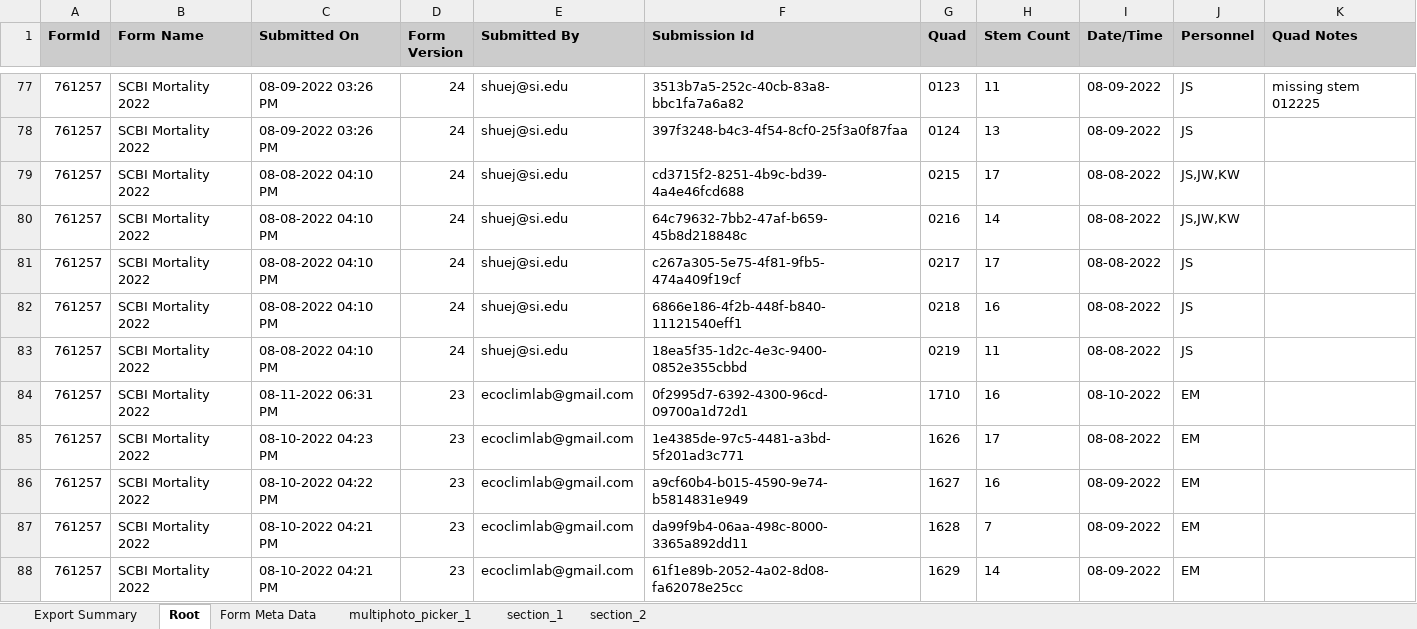
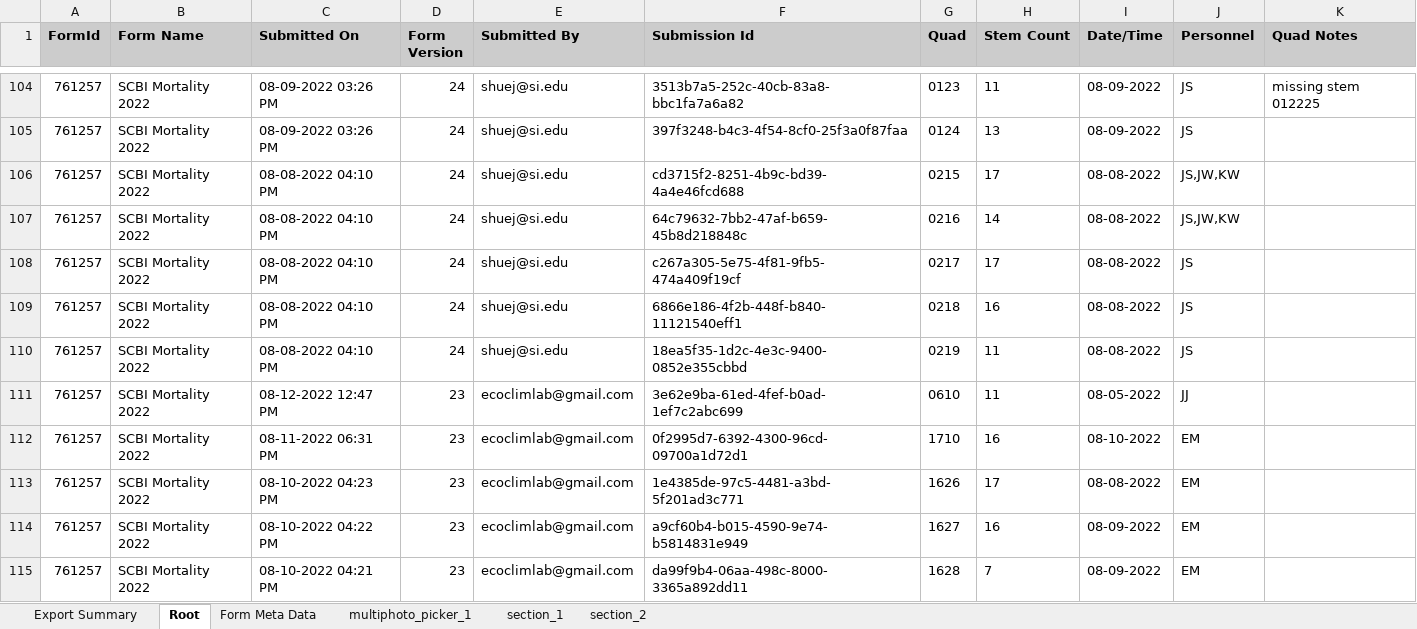
Before and after one commit to SCBI-ForestGEO/SCBImortality, an Excel workbook: raw_data/FFF_excel/SCBI Mortality 2022.xlsx, sheet Root, drawn as a sheet; only a part is shown, gaps mark what is left out; the shorter side is filled out with more unchanged rows; values as stored, in another font and other column widths than the file's, no borders; the diff covers the shown part only; the diff names each change by its address in the sheet, - before the commit and + after, or states it on an @@ line.

```diff
--- a/raw_data/FFF_excel/SCBI Mortality 2022.xlsx (sheet Root)
+++ b/raw_data/FFF_excel/SCBI Mortality 2022.xlsx (sheet Root)
+row 111: 761257 | SCBI Mortality 2022 | 08-12-2022 12:47 PM | 23 | ecoclimlab@gmail.com | 3e62e9ba-61ed-4fef-b0ad-1ef7c2abc699 | 0610 | 11 | 08-05-2022 | JJ
```
Also changed, not shown: 27 added rows elsewhere in this sheet, sheet section_1, sheet section_2, sheet multiphoto_picker_1, sheet Form Meta Data.
